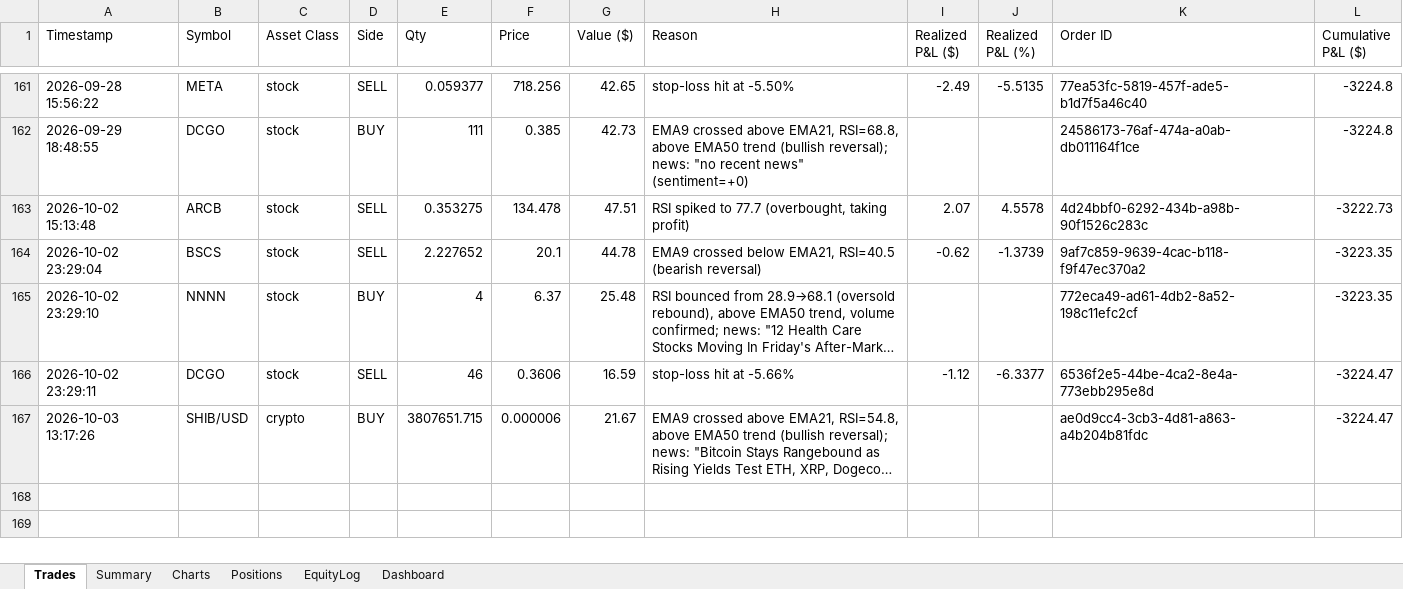
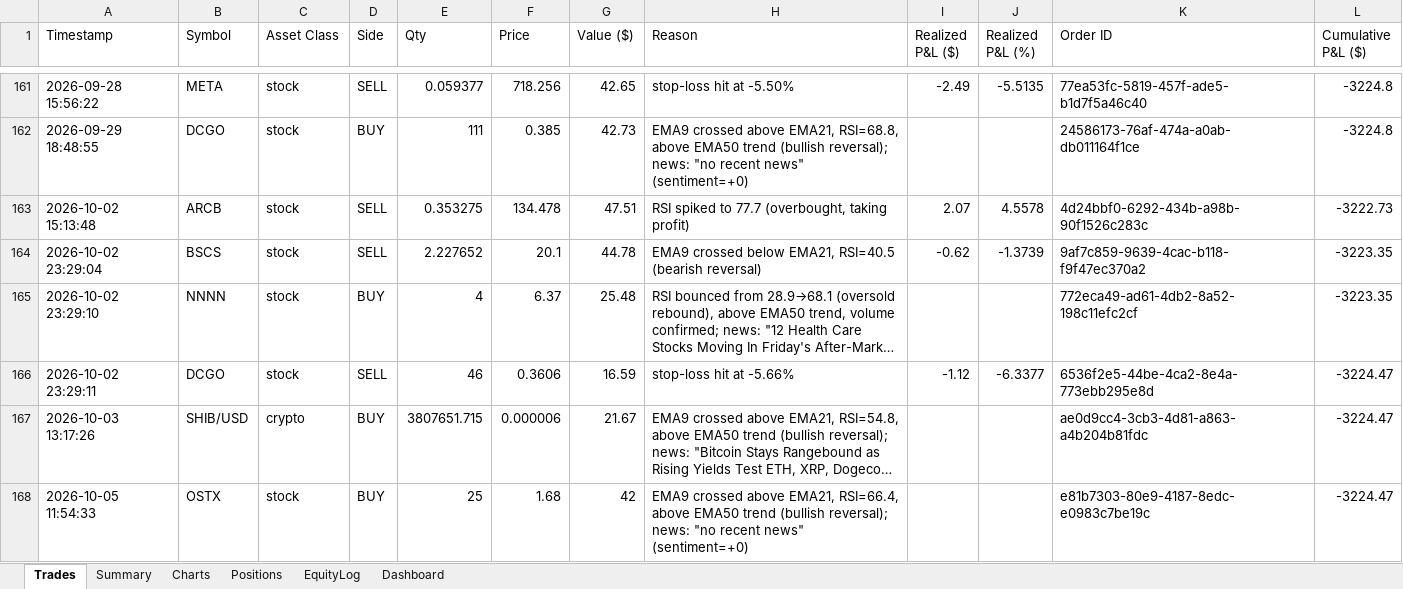
Before and after one commit to gal-ops/lpaca-trading-bo, an Excel workbook: trades.xlsx, sheet Trades, drawn as a sheet; only a part is shown, gaps mark what is left out; long unchanged cells end in …; values as stored, in another font and other column widths than the file's, no borders; the diff names each change by its address in the sheet, - before the commit and + after, or states it on an @@ line.

Commit message:
Update trade log + bot state [skip ci]

```diff
--- a/trades.xlsx (sheet Trades)
+++ b/trades.xlsx (sheet Trades)
+row 168: 2026-10-05 11:54:33 | OSTX | stock | BUY | 25 | 1.68 | 42 | EMA9 crossed above EMA21, RSI=66.4, above EMA50 trend (bullish reversal); news: "no recent news" (sentiment=+0) |  |  | e81b7303-80e9-4187-8edc-e0983c7be19c | -3224.47
```
Also changed, not shown: sheet Positions, sheet EquityLog, sheet Charts.
